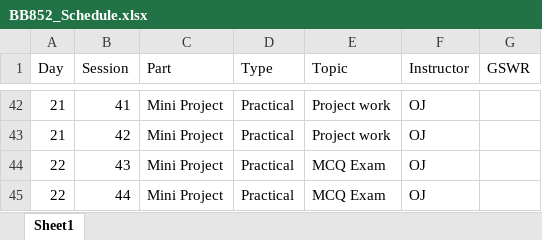
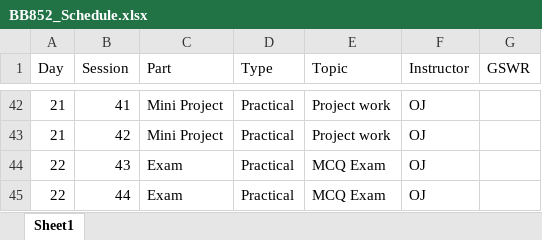
Before and after one commit to jonesor/BB852_Book, an Excel workbook: BB852_Schedule.xlsx, sheet Sheet1, drawn as a sheet; only a part is shown, gaps mark what is left out; values as stored, in another font and other column widths than the file's, no borders; the diff names each change by its address in the sheet, - before the commit and + after, or states it on an @@ line.

```diff
--- a/BB852_Schedule.xlsx (sheet Sheet1)
+++ b/BB852_Schedule.xlsx (sheet Sheet1)
-C44:C45 (Part): Mini Project
+C44:C45 (Part): Exam
```
Also changed, not shown: 34 other files.
